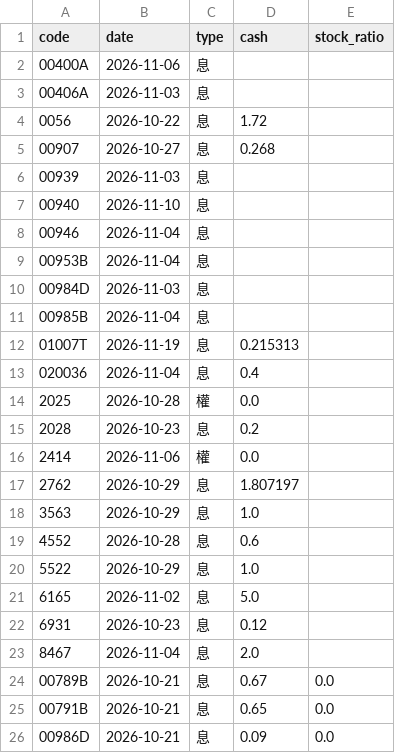
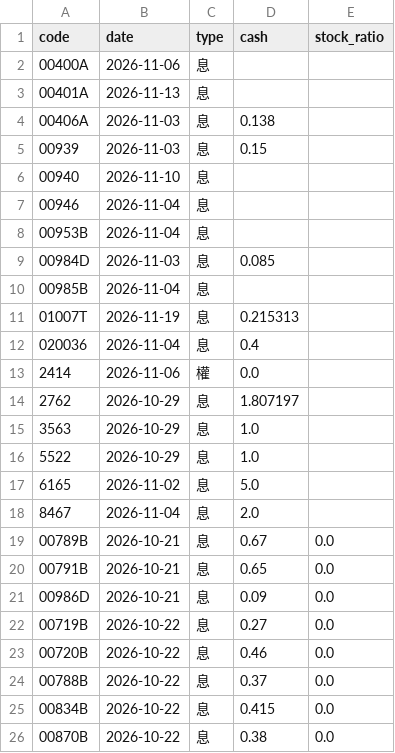
Before and after one commit to gelu27/Stock-lab, a CSV file: data/fundamental/dividend_upcoming.csv, drawn as a sheet; only a part is shown; the shorter side is filled out with more unchanged rows.

```diff
--- a/data/fundamental/dividend_upcoming.csv
+++ b/data/fundamental/dividend_upcoming.csv
@@ -2,6 +2,5 @@ code,date,type,cash,stock_ratio
 00400A,2026-11-06,息,,
-00406A,2026-11-03,息,,
-0056,2026-10-22,息,1.72,
-00907,2026-10-27,息,0.268,
-00939,2026-11-03,息,,
+00401A,2026-11-13,息,,
+00406A,2026-11-03,息,0.138,
+00939,2026-11-03,息,0.15,
 00940,2026-11-10,息,,
@@ -9,3 +8,3 @@ code,date,type,cash,stock_ratio
 00953B,2026-11-04,息,,
-00984D,2026-11-03,息,,
+00984D,2026-11-03,息,0.085,
 00985B,2026-11-04,息,,
@@ -13,4 +12,2 @@ code,date,type,cash,stock_ratio
 020036,2026-11-04,息,0.4,
-2025,2026-10-28,權,0.0,
-2028,2026-10-23,息,0.2,
 2414,2026-11-06,權,0.0,
@@ -18,6 +15,4 @@ code,date,type,cash,stock_ratio
 3563,2026-10-29,息,1.0,
-4552,2026-10-28,息,0.6,
 5522,2026-10-29,息,1.0,
 6165,2026-11-02,息,5.0,
-6931,2026-10-23,息,0.12,
 8467,2026-11-04,息,2.0,
```
Also changed, not shown: data/fundamental/capital.csv, data/fx.csv, 5 other files.
